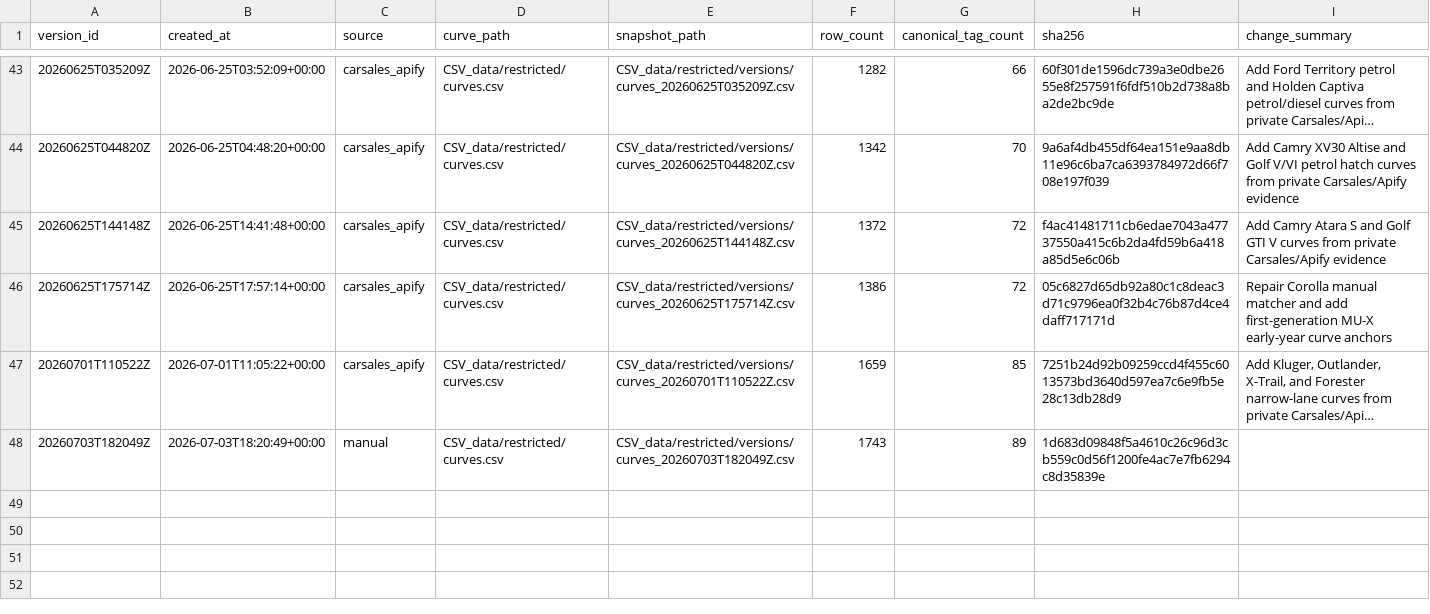
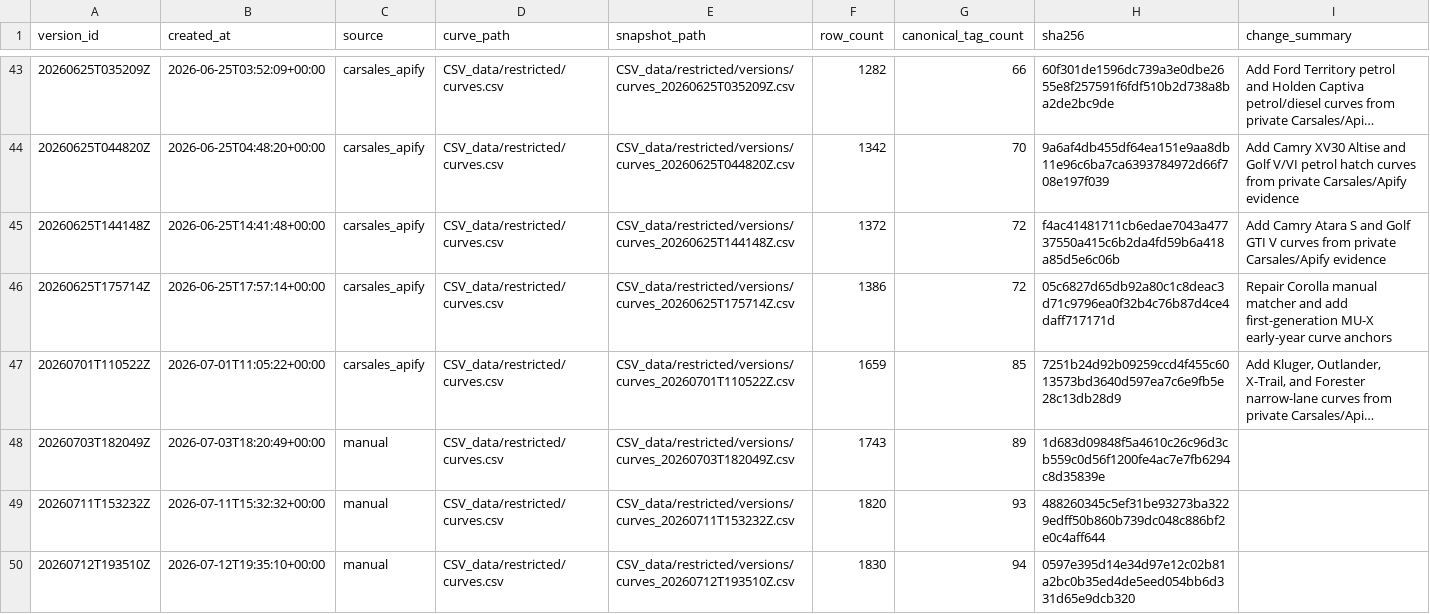
Before and after one commit to fallen-pc/autosniper, a CSV file: CSV_data/restricted/versions/curves_manifest.csv, drawn as a sheet; only a part is shown, gaps mark what is left out; long unchanged cells end in …; the diff names each change by its address in the sheet, - before the commit and + after, or states it on an @@ line.

```diff
--- a/CSV_data/restricted/versions/curves_manifest.csv
+++ b/CSV_data/restricted/versions/curves_manifest.csv
+row 49: 20260711T153232Z | 2026-07-11T15:32:32+00:00 | manual | CSV_data/restricted/curves.csv | CSV_data/restricted/versions/curves_20260711T153232Z.csv | 1820 | 93 | 488260345c5ef31be93273ba3229edff50b860b739dc048c886bf2e0c4aff644
+row 50: 20260712T193510Z | 2026-07-12T19:35:10+00:00 | manual | CSV_data/restricted/curves.csv | CSV_data/restricted/versions/curves_20260712T193510Z.csv | 1830 | 94 | 0597e395d14e34d97e12c02b81a2bc0b35ed4de5eed054bb6d331d65e9dcb320
```
Also changed, not shown: config/allowed_variants.csv, config/curve_anchor_overrides_v2.csv, 10 other files.
